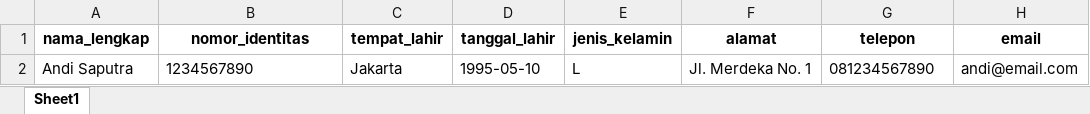
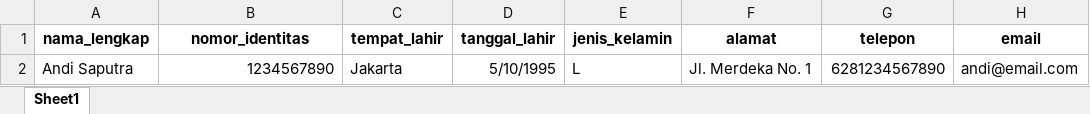
Before and after one commit to dalevar/Sertifikasi-IVFI, an Excel workbook: public/download/template.xlsx, sheet Sheet1, drawn as a sheet; values as stored, in another font and other column widths than the file's, no borders; the diff names each change by its address in the sheet, - before the commit and + after, or states it on an @@ line.

Commit message:
fix template excel, fix upload excel

```diff
--- a/public/download/template.xlsx (sheet Sheet1)
+++ b/public/download/template.xlsx (sheet Sheet1)
-B2 alignment: left
+B2 alignment: right
-D2 (tanggal_lahir): 1995-05-10
+D2 (tanggal_lahir): 5/10/1995
-G2 (telepon): 081234567890
+G2 (telepon): 6281234567890
```
Also changed, not shown: 8 other files.
